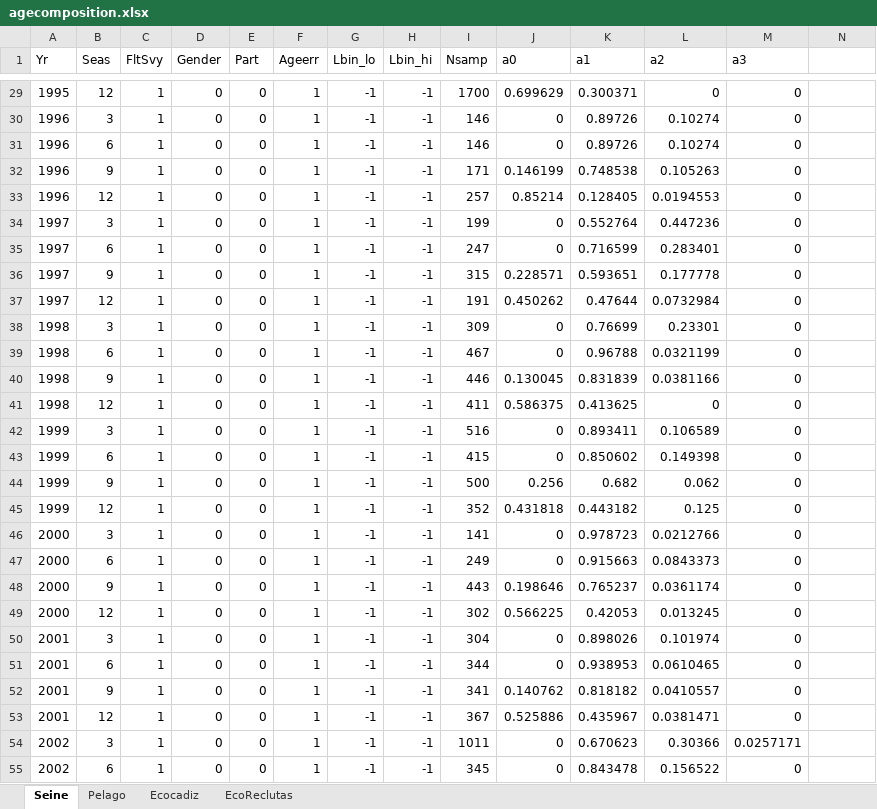
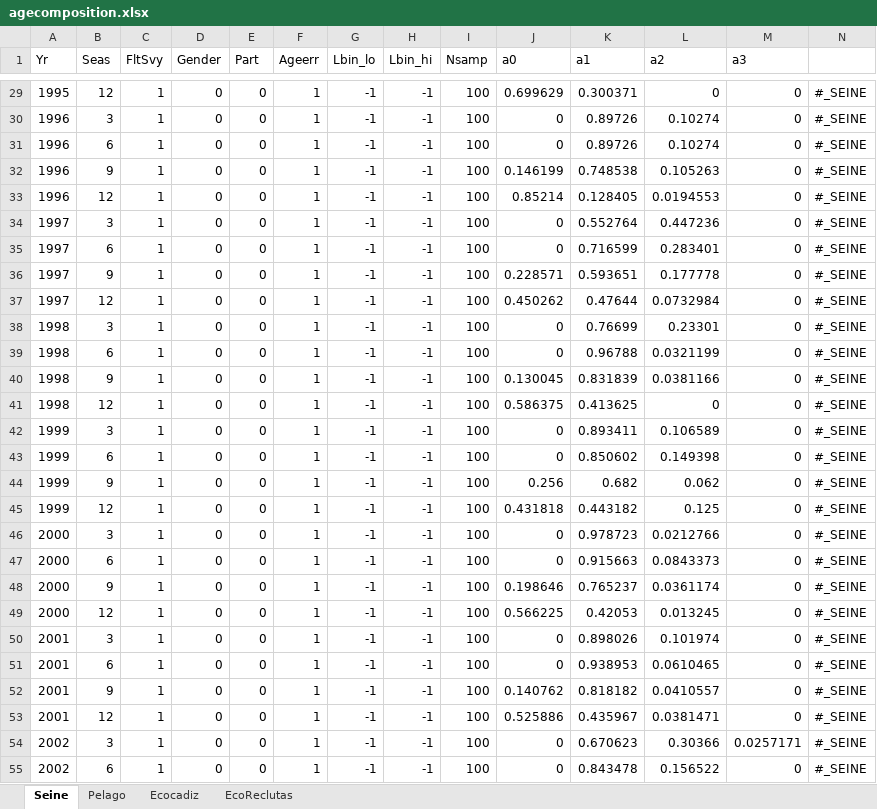
Before and after one commit to mariazuba/SS3_quarter_with_age_data, an Excel workbook: boot/initial/data/run/S0/agecomposition.xlsx, sheet Seine, drawn as a sheet; only a part is shown, gaps mark what is left out; values as stored, in another font and other column widths than the file's, no borders; the diff covers the shown part only; the diff names each change by its address in the sheet, - before the commit and + after, or states it on an @@ line.

```diff
--- a/boot/initial/data/run/S0/agecomposition.xlsx (sheet Seine)
+++ b/boot/initial/data/run/S0/agecomposition.xlsx (sheet Seine)
-I29 (Nsamp): 1700
+I29 (Nsamp): 100
-N29:N55: (empty)
+N29:N55: #_SEINE
-I30:I31 (Nsamp): 146
+I30:I31 (Nsamp): 100
-I32 (Nsamp): 171
+I32 (Nsamp): 100
-I33 (Nsamp): 257
+I33 (Nsamp): 100
-I34 (Nsamp): 199
+I34 (Nsamp): 100
-I35 (Nsamp): 247
+I35 (Nsamp): 100
-I36 (Nsamp): 315
+I36 (Nsamp): 100
-I37 (Nsamp): 191
+I37 (Nsamp): 100
-I38 (Nsamp): 309
+I38 (Nsamp): 100
-I39 (Nsamp): 467
+I39 (Nsamp): 100
-I40 (Nsamp): 446
+I40 (Nsamp): 100
-I41 (Nsamp): 411
+I41 (Nsamp): 100
-I42 (Nsamp): 516
+I42 (Nsamp): 100
-I43 (Nsamp): 415
+I43 (Nsamp): 100
-I44 (Nsamp): 500
+I44 (Nsamp): 100
-I45 (Nsamp): 352
+I45 (Nsamp): 100
-I46 (Nsamp): 141
+I46 (Nsamp): 100
-I47 (Nsamp): 249
+I47 (Nsamp): 100
-I48 (Nsamp): 443
+I48 (Nsamp): 100
-I49 (Nsamp): 302
+I49 (Nsamp): 100
-I50 (Nsamp): 304
+I50 (Nsamp): 100
-I51 (Nsamp): 344
+I51 (Nsamp): 100
-I52 (Nsamp): 341
+I52 (Nsamp): 100
-I53 (Nsamp): 367
+I53 (Nsamp): 100
-I54 (Nsamp): 1011
+I54 (Nsamp): 100
-I55 (Nsamp): 345
+I55 (Nsamp): 100
```
Also changed, not shown: 226 edited cells elsewhere in this sheet, sheet Pelago, sheet Ecocadiz, sheet EcoReclutas, boot/initial/data/run/S0/Catch.xlsx, boot/initial/data/run/S0/Index.xlsx, 5 other files.
